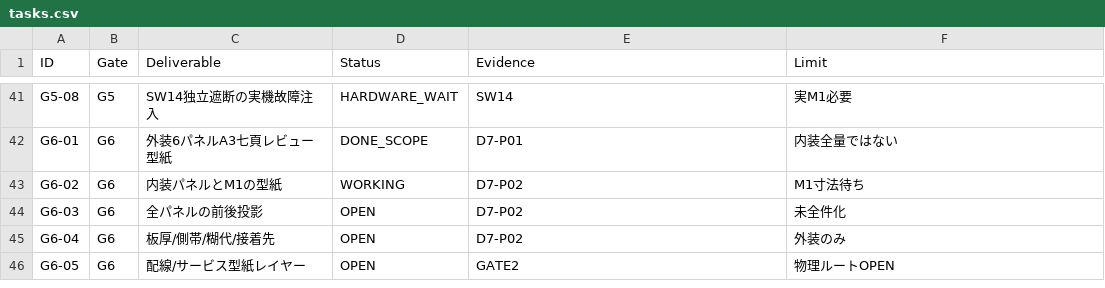
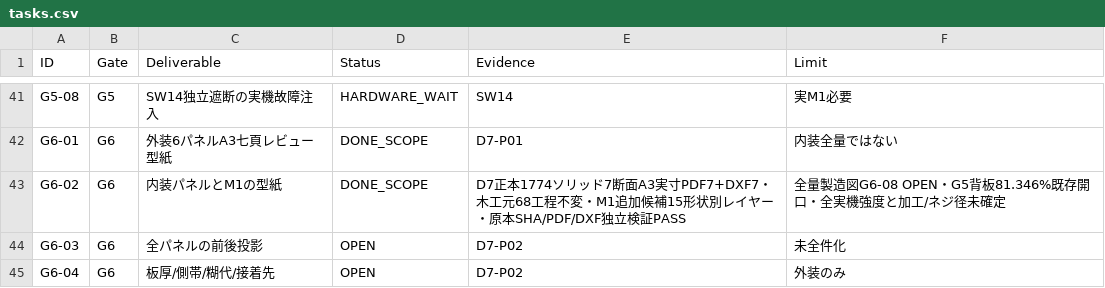
Before and after one commit to motomasa-honda/DialCanvas-SAS, a CSV file: execution/tasks.csv, drawn as a sheet; only a part is shown, gaps mark what is left out; the shorter side is filled out with more unchanged rows.

Commit message:
G6-02: close seven inner board A3/DXF review templates scope; progress 18/48 with manufacturing 0/6 unchanged

```diff
--- a/execution/tasks.csv
+++ b/execution/tasks.csv
@@ -42,3 +42,3 @@ ID,Gate,Deliverable,Status,Evidence,Limit
 "G6-01","G6","外装6パネルA3七頁レビュー型紙","DONE_SCOPE","D7-P01","内装全量ではない"
-"G6-02","G6","内装パネルとM1の型紙","WORKING","D7-P02","M1寸法待ち"
+"G6-02","G6","内装パネルとM1の型紙","DONE_SCOPE","D7正本1774ソリッド7断面A3実寸PDF7+DXF7・木工元68工程不変・M1追加候補15形状別レイヤー・原本SHA/PDF/DXF独立検証PASS","全量製造図G6-08 OPEN・G5背板81.346%既存開口・全実機強度と加工/ネジ径未確定"
 "G6-03","G6","全パネルの前後投影","OPEN","D7-P02","未全件化"
```
